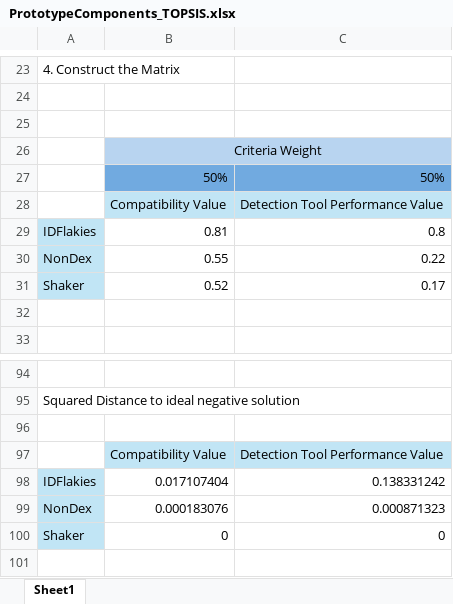
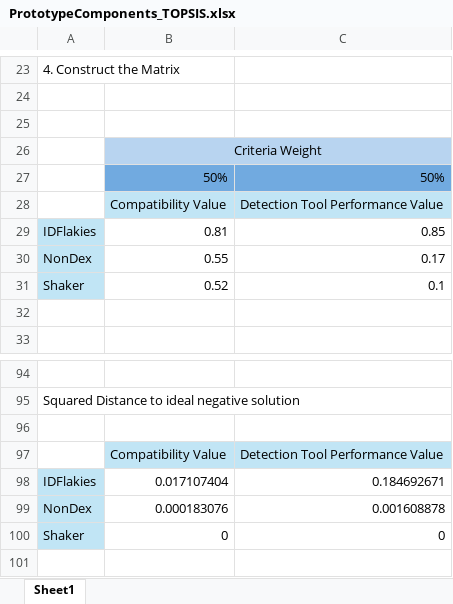
Before and after one commit to AlexMViver/intIDRepair, an Excel workbook: researchData/TOPSISAnalysis/PrototypeComponents_TOPSIS.xlsx, sheet Sheet1, drawn as a sheet; only a part is shown, gaps mark what is left out; values as stored, in another font and other column widths than the file's, no borders; the diff covers the shown part only; the diff names each change by its address in the sheet, - before the commit and + after, or states it on an @@ line.

```diff
--- a/researchData/TOPSISAnalysis/PrototypeComponents_TOPSIS.xlsx (sheet Sheet1)
+++ b/researchData/TOPSISAnalysis/PrototypeComponents_TOPSIS.xlsx (sheet Sheet1)
-C29: 0.8
+C29: 0.85
-C30: 0.22
+C30: 0.17
-C31: 0.17
+C31: 0.1
-C98: 0.138331242
+C98: 0.184692671
-C99: 0.000871323
+C99: 0.001608878
```
Also changed, not shown: 33 edited cells elsewhere in this sheet, researchData/TOPSISAnalysis/DetectionPerformance_TOPSIS.xlsx, 4 other files.
